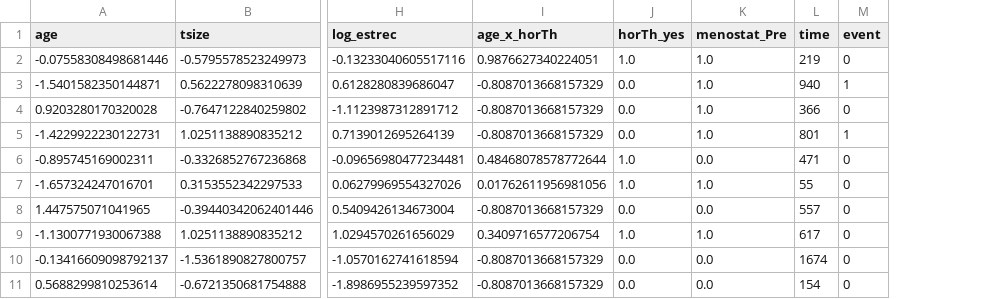
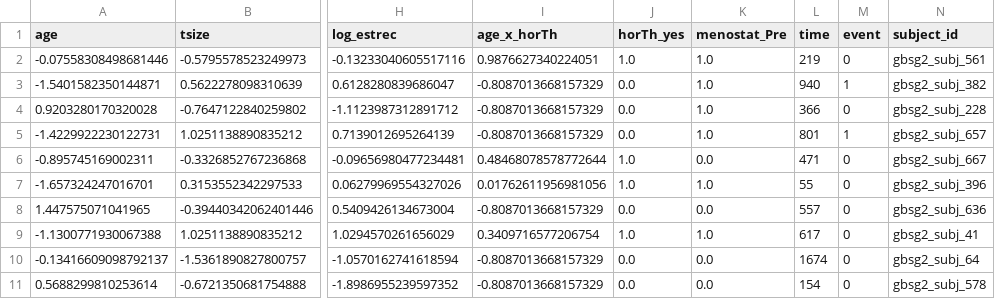
Before and after one commit to heisenberg-meth/Bayesian-Survival-Models, a CSV file: data/processed/gbsg2/test.csv, drawn as a sheet; only a part is shown, gaps mark what is left out; the diff names each change by its address in the sheet, - before the commit and + after, or states it on an @@ line.

```diff
--- a/data/processed/gbsg2/test.csv
+++ b/data/processed/gbsg2/test.csv
+column N (subject_id), rows 2-11: gbsg2_subj_561 | gbsg2_subj_382 | gbsg2_subj_228 | gbsg2_subj_657 | gbsg2_subj_667 | gbsg2_subj_396 | gbsg2_subj_636 | gbsg2_subj_41 | gbsg2_subj_64 | gbsg2_subj_578
```
Also changed, not shown: data/processed/gbsg2/val.csv, data/processed/metabric/test.csv, 21 other files.
